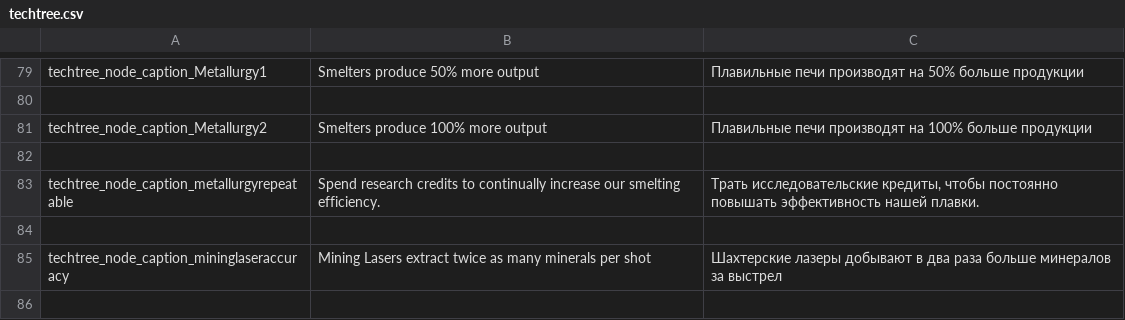
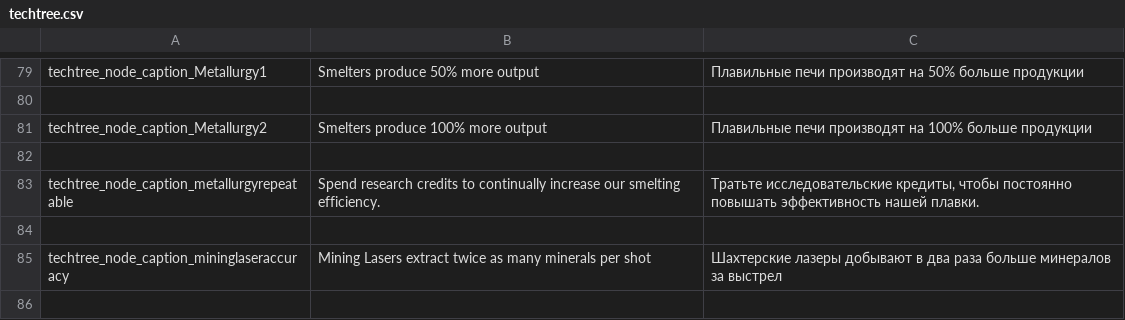
Before and after one commit to skoniks/last-starship-split, a CSV file: language/techtree.csv, drawn as a sheet; only a part is shown, gaps mark what is left out; the diff covers the shown part only.

Commit message:
Update translations

```diff
--- a/language/techtree.csv
+++ b/language/techtree.csv
@@ -82,3 +82,3 @@ techtree_node_caption_Metallurgy2 | Smelters produce 100% more output | Плав
 
-techtree_node_caption_metallurgyrepeatable | Spend research credits to continually increase our smelting efficiency. | Трать исследовательские кредиты, чтобы постоянно повышать эффективность нашей плавки.
+techtree_node_caption_metallurgyrepeatable | Spend research credits to continually increase our smelting efficiency. | Тратьте исследовательские кредиты, чтобы постоянно повышать эффективность нашей плавки.
 
```
Also changed, not shown: 10 edited cells elsewhere in this file, language/mission.csv, language/rise.csv, 18 other files.
